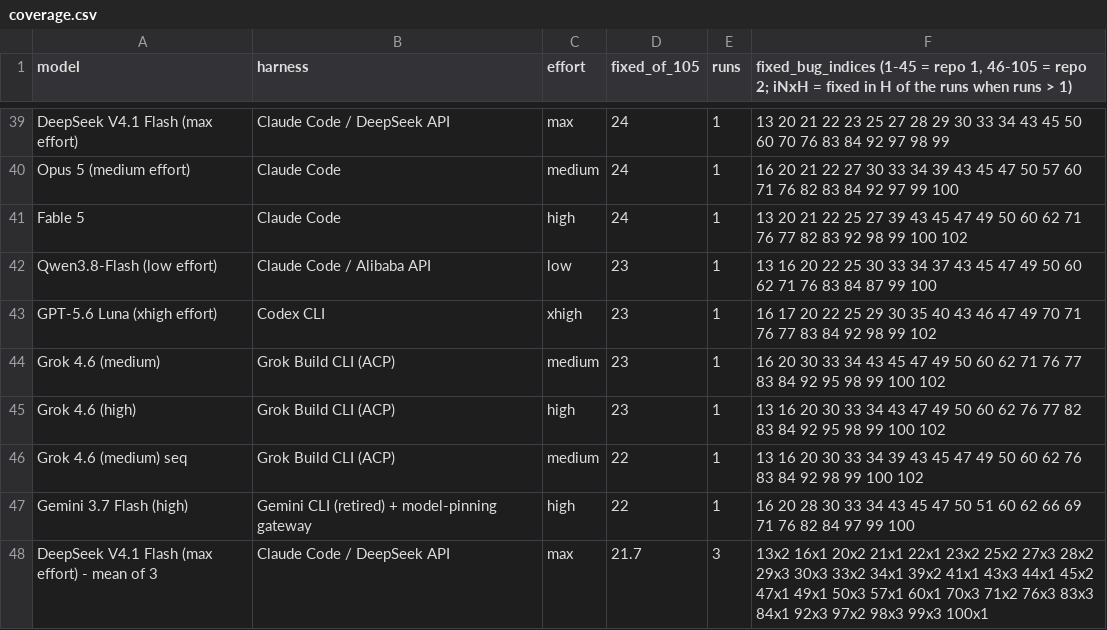
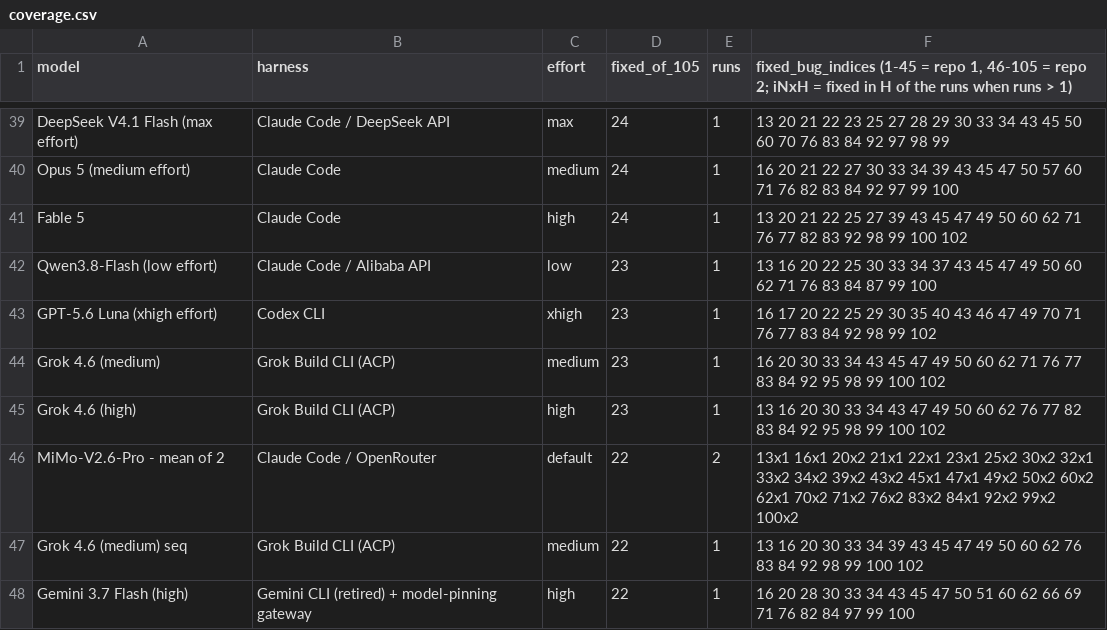
Before and after one commit to pauljones0/BBBB, a CSV file: results/coverage.csv, drawn as a sheet; only a part is shown, gaps mark what is left out; the shorter side is filled out with more unchanged rows.

```diff
--- a/results/coverage.csv
+++ b/results/coverage.csv
@@ -45,2 +45,3 @@ Grok 4.6 (medium),Grok Build CLI (ACP),medium,23,1,16 20 30 33 34 43 45 47 49 50
 Grok 4.6 (high),Grok Build CLI (ACP),high,23,1,13 16 20 30 33 34 43 47 49 50 60 62 76 77 82 83 84 92 95 98 99 100 102
+MiMo-V2.6-Pro - mean of 2,Claude Code / OpenRouter,default,22,2,13x1 16x1 20x2 21x1 22x1 23x1 25x2 30x2 32x1 33x2 34x2 39x2 43x2 45x1 47x1 49x2 50x2 60x2 62x1 70x2 71x2 76x2 83x2 84x1 92x2 99x2 100x2
 Grok 4.6 (medium) seq,Grok Build CLI (ACP),medium,22,1,13 16 20 30 33 34 39 43 45 47 49 50 60 62 76 83 84 92 98 99 100 102
```
Also changed, not shown: results/combined-scoreboard.csv, results/repo1-metrics.csv, 10 other files.
